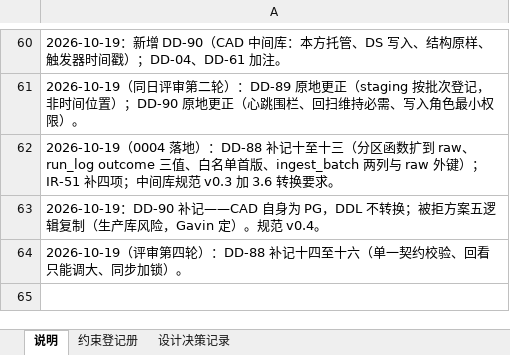
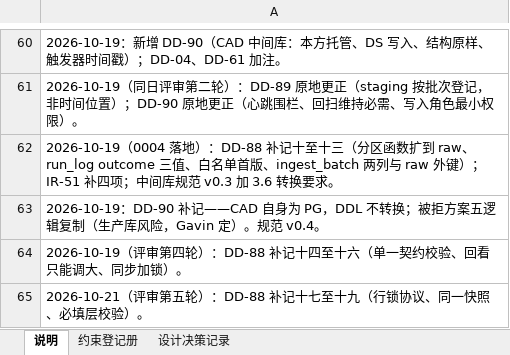
Before and after one commit to gavinc318-ctrl/nexora_bi, an Excel workbook: HD-04_约束与设计决策登记册.xlsx, sheet 说明, drawn as a sheet; only a part is shown, gaps mark what is left out; values as stored, in another font and other column widths than the file's, no borders; the diff names each change by its address in the sheet, - before the commit and + after, or states it on an @@ line.

```diff
--- a/HD-04_约束与设计决策登记册.xlsx (sheet 说明)
+++ b/HD-04_约束与设计决策登记册.xlsx (sheet 说明)
+row 65: 2026-10-21（评审第五轮）：DD-88 补记十七至十九（行锁协议、同一快照、必填层校验）。
```
Also changed, not shown: sheet 设计决策记录, 6 other files.
